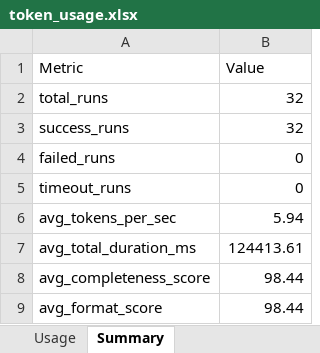
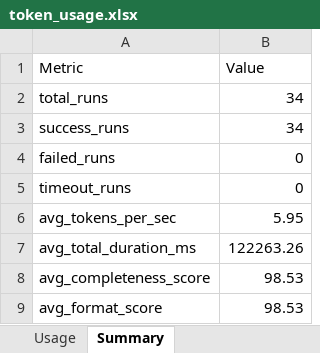
Before and after one commit to micheal000010000-hub/LEETCODE-AUTOSYNC, an Excel workbook: llm_stats/token_usage.xlsx, sheet Summary, drawn as a sheet; values as stored, in another font and other column widths than the file's, no borders; the diff names each change by its address in the sheet, - before the commit and + after, or states it on an @@ line.

```diff
--- a/llm_stats/token_usage.xlsx (sheet Summary)
+++ b/llm_stats/token_usage.xlsx (sheet Summary)
-B2:B3 (Value): 32
+B2:B3 (Value): 34
-B6 (Value): 5.94
+B6 (Value): 5.95
-B7 (Value): 124413.61
+B7 (Value): 122263.26
-B8:B9 (Value): 98.44
+B8:B9 (Value): 98.53
```
Also changed, not shown: sheet Usage, sheet PromptVersionSummary, sheet ModelSummary, 2 other files.
